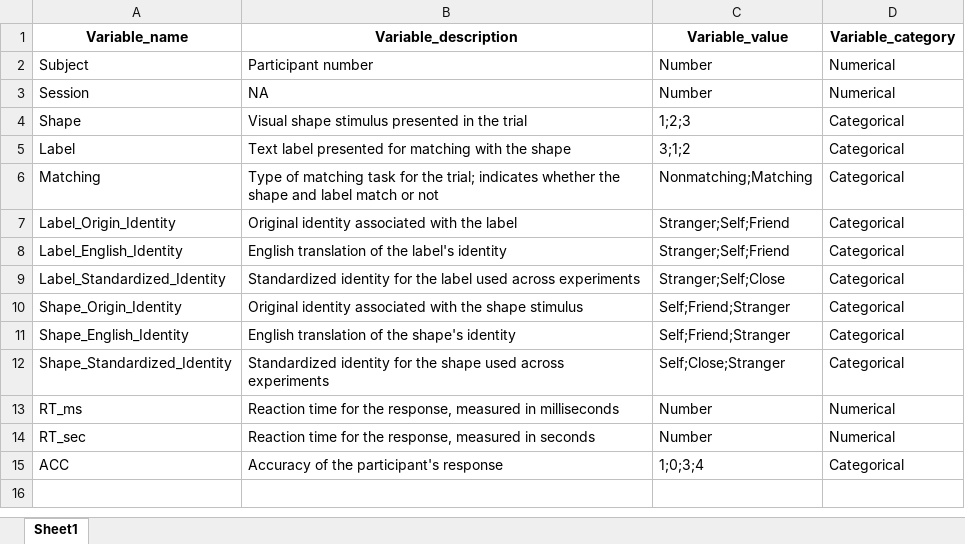
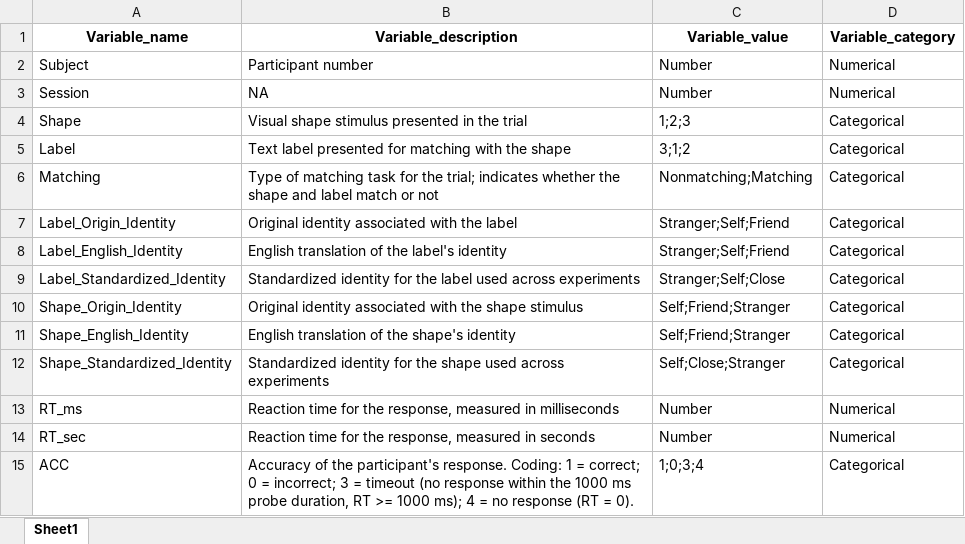
Before and after one commit to Chuan-Peng-Lab/SPE_Database, an Excel workbook: 1_Data/Sui_2015_unpub/Exp1/Codebook_Sui_2015_unpub_Exp1_Clean.xlsx, sheet Sheet1, drawn as a sheet; values as stored, in another font and other column widths than the file's, no borders; the diff names each change by its address in the sheet, - before the commit and + after, or states it on an @@ line.

Commit message:
updated sui_2015_unpub

```diff
--- a/1_Data/Sui_2015_unpub/Exp1/Codebook_Sui_2015_unpub_Exp1_Clean.xlsx (sheet Sheet1)
+++ b/1_Data/Sui_2015_unpub/Exp1/Codebook_Sui_2015_unpub_Exp1_Clean.xlsx (sheet Sheet1)
-B15 (Variable_description): …the participant's response
+B15 (Variable_description): …the participant's response. Coding: 1 = correct; 0 = incorrect; 3 = timeout (no response within the 1000 ms probe duration, RT >= 1000 ms); 4 = no response (RT = 0).
```
Also changed, not shown: 1_Data/Sui_2015_unpub/Exp2/Codebook_Sui_2015_unpub_Exp2_Clean.xlsx, 15 other files.
